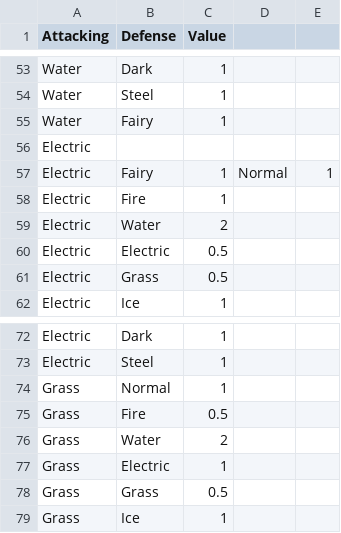
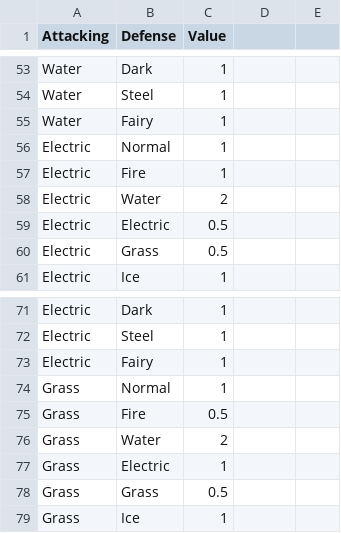
Before and after one commit to EmilieBinet/Pokemon_Data_Visualisation, a CSV file: pokemon_type.csv, drawn as a sheet; only a part is shown, gaps mark what is left out.

Commit message:
Update pokemon_type.csv

```diff
--- a/pokemon_type.csv
+++ b/pokemon_type.csv
@@ -55,4 +55,3 @@ Water,Steel,1
 Water,Fairy,1
-Electric
-Electric,Fairy,1,Normal,1
+Electric,Normal,1
 Electric,Fire,1
@@ -73,2 +72,3 @@ Electric,Dark,1
 Electric,Steel,1
+Electric,Fairy,1,
 Grass,Normal,1
```
